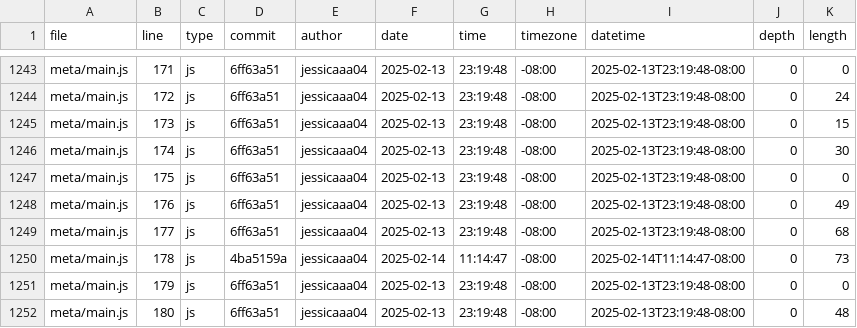
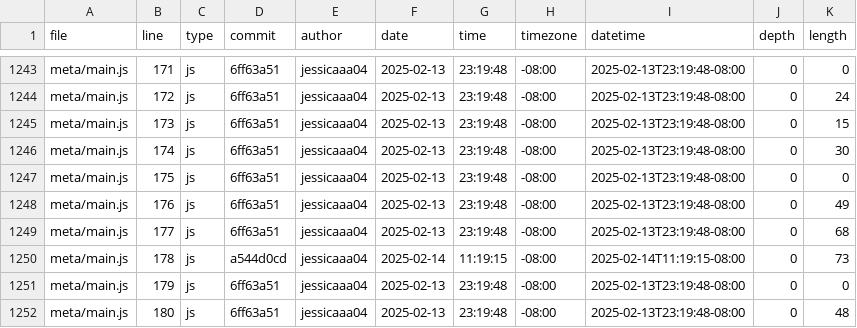
Before and after one commit to jessicaaa04/portfolio, a CSV file: meta/loc.csv, drawn as a sheet; only a part is shown, gaps mark what is left out.

Commit message:
Update code statistics

```diff
--- a/meta/loc.csv
+++ b/meta/loc.csv
@@ -1249,3 +1249,3 @@ meta/main.js,176,js,6ff63a51,jessicaaa04,2025-02-13,23:19:48,-08:00,2025-02-13T2
 meta/main.js,177,js,6ff63a51,jessicaaa04,2025-02-13,23:19:48,-08:00,2025-02-13T23:19:48-08:00,0,68
-meta/main.js,178,js,4ba5159a,jessicaaa04,2025-02-14,11:14:47,-08:00,2025-02-14T11:14:47-08:00,0,73
+meta/main.js,178,js,a544d0cd,jessicaaa04,2025-02-14,11:19:15,-08:00,2025-02-14T11:19:15-08:00,0,73
 meta/main.js,179,js,6ff63a51,jessicaaa04,2025-02-13,23:19:48,-08:00,2025-02-13T23:19:48-08:00,0,0
```
